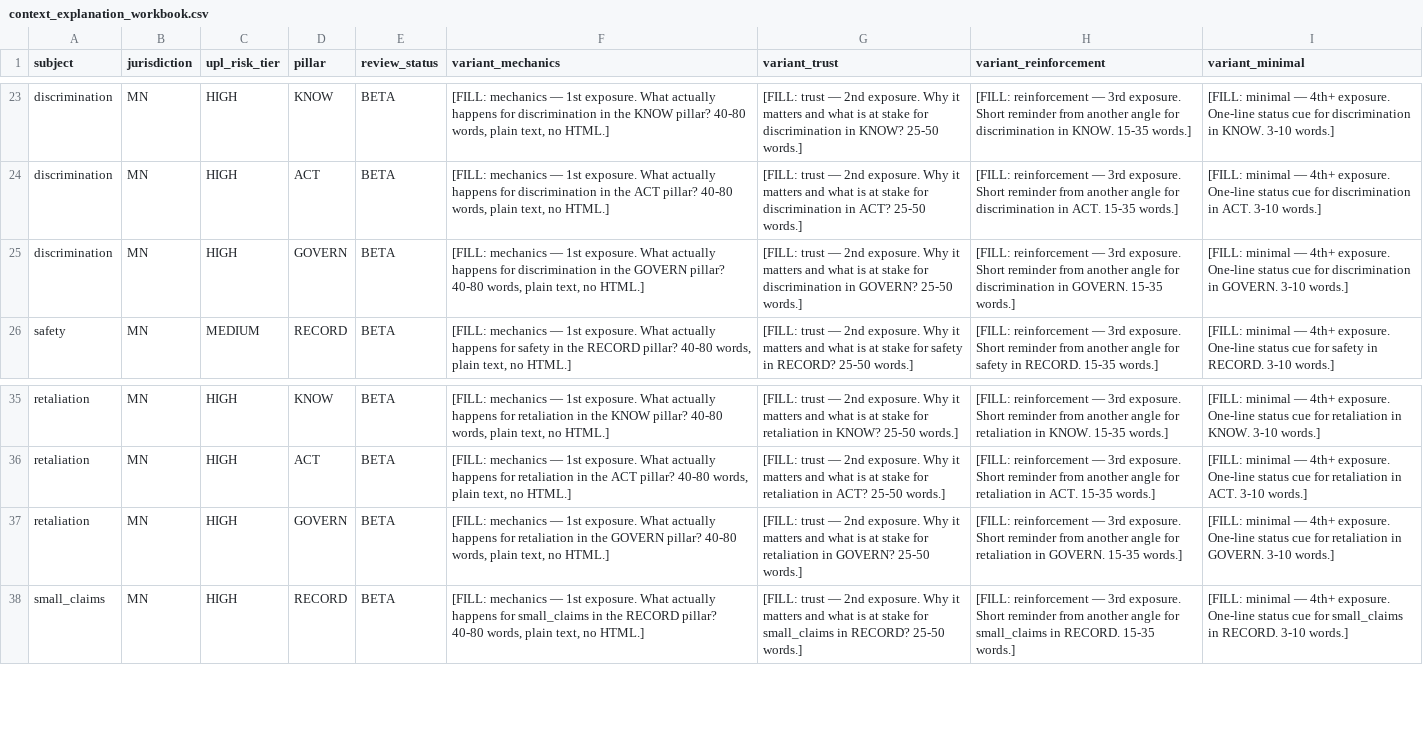
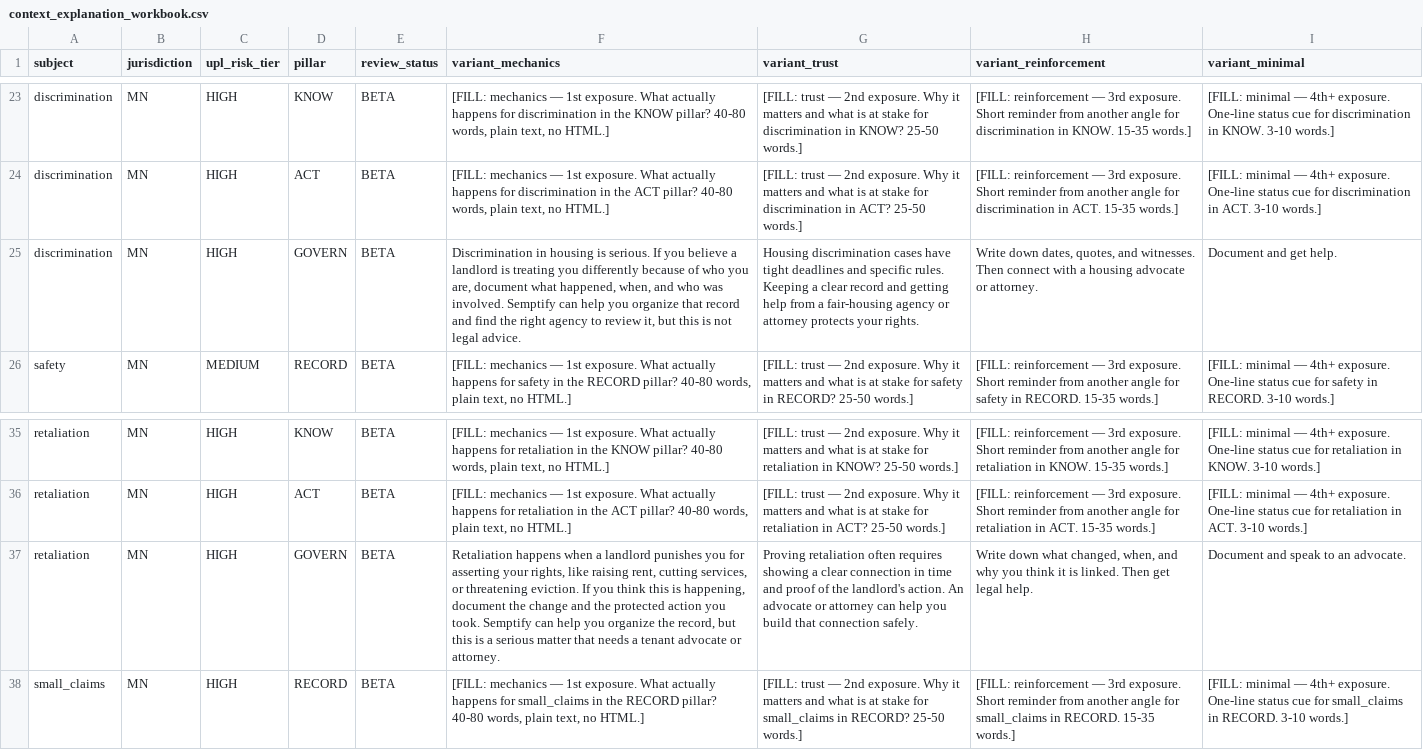
Before and after one commit to 1semptify-arch/Semptify, a CSV file: data/context_explanation_workbook.csv, drawn as a sheet; only a part is shown, gaps mark what is left out; the diff covers the shown part only; the diff names each change by its address in the sheet, - before the commit and + after, or states it on an @@ line.

```diff
--- a/data/context_explanation_workbook.csv
+++ b/data/context_explanation_workbook.csv
-F25 (variant_mechanics): [FILL: mechanics — 1st exposure. What actually happens for discrimination in the GOVERN pillar? 40-80 words, plain text, no HTML.]
+F25 (variant_mechanics): Discrimination in housing is serious. If you believe a landlord is treating you differently because of who you are, document what happened, when, and who was involved. Semptify can help you organize that record and find the right agency to review it, but this is not legal advice.
-G25 (variant_trust): [FILL: trust — 2nd exposure. Why it matters and what is at stake for discrimination in GOVERN? 25-50 words.]
+G25 (variant_trust): Housing discrimination cases have tight deadlines and specific rules. Keeping a clear record and getting help from a fair-housing agency or attorney protects your rights.
-H25 (variant_reinforcement): [FILL: reinforcement — 3rd exposure. Short reminder from another angle for discrimination in GOVERN. 15-35 words.]
+H25 (variant_reinforcement): Write down dates, quotes, and witnesses. Then connect with a housing advocate or attorney.
-I25 (variant_minimal): [FILL: minimal — 4th+ exposure. One-line status cue for discrimination in GOVERN. 3-10 words.]
+I25 (variant_minimal): Document and get help.
-F37 (variant_mechanics): [FILL: mechanics — 1st exposure. What actually happens for retaliation in the GOVERN pillar? 40-80 words, plain text, no HTML.]
+F37 (variant_mechanics): Retaliation happens when a landlord punishes you for asserting your rights, like raising rent, cutting services, or threatening eviction. If you think this is happening, document the change and the protected action you took. Semptify can help you organize the record, but this is a serious matter that needs a tenant advocate or attorney.
-G37 (variant_trust): [FILL: trust — 2nd exposure. Why it matters and what is at stake for retaliation in GOVERN? 25-50 words.]
+G37 (variant_trust): Proving retaliation often requires showing a clear connection in time and proof of the landlord's action. An advocate or attorney can help you build that connection safely.
-H37 (variant_reinforcement): [FILL: reinforcement — 3rd exposure. Short reminder from another angle for retaliation in GOVERN. 15-35 words.]
+H37 (variant_reinforcement): Write down what changed, when, and why you think it is linked. Then get legal help.
-I37 (variant_minimal): [FILL: minimal — 4th+ exposure. One-line status cue for retaliation in GOVERN. 3-10 words.]
+I37 (variant_minimal): Document and speak to an advocate.
```
Also changed, not shown: 32 edited cells elsewhere in this file, 1 other file.
